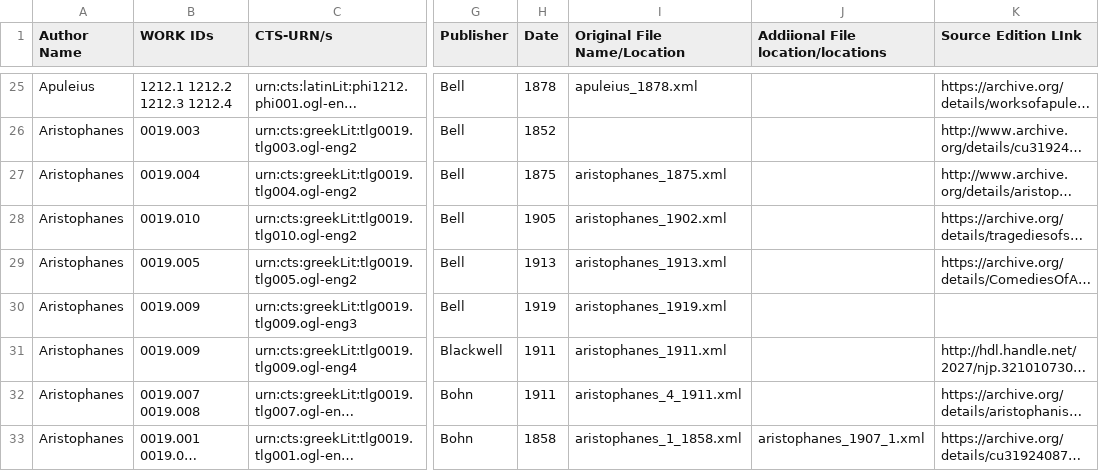
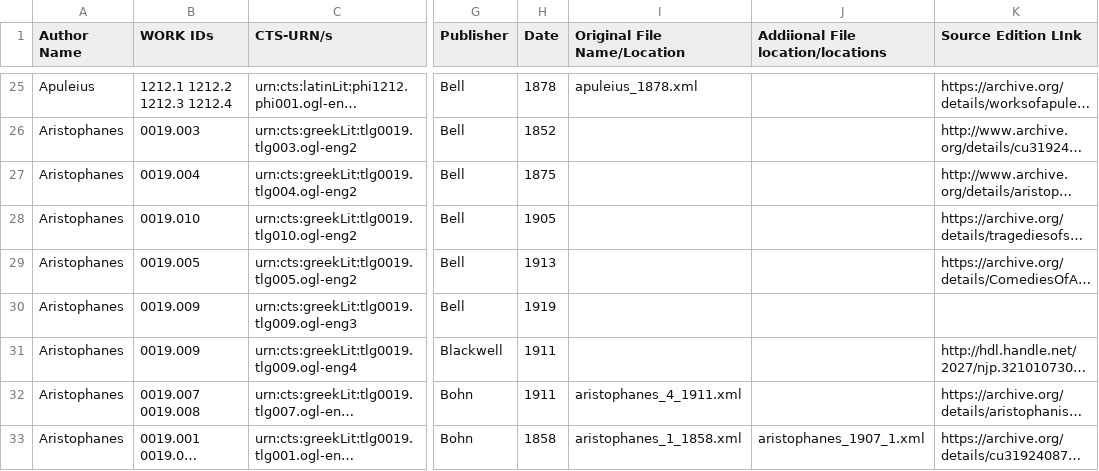
Before and after one commit to caro28/chiron, a CSV file: align_texts_project/data/translations_repositories.csv, drawn as a sheet; only a part is shown, gaps mark what is left out; long unchanged cells end in …; the diff names each change by its address in the sheet, - before the commit and + after, or states it on an @@ line.

```diff
--- a/align_texts_project/data/translations_repositories.csv
+++ b/align_texts_project/data/translations_repositories.csv
-I27 (Original File Name/Location): aristophanes_1875.xml
+I27 (Original File Name/Location): (empty)
-I28 (Original File Name/Location): aristophanes_1902.xml
+I28 (Original File Name/Location): (empty)
-I29 (Original File Name/Location): aristophanes_1913.xml
+I29 (Original File Name/Location): (empty)
-I30 (Original File Name/Location): aristophanes_1919.xml
+I30 (Original File Name/Location): (empty)
-I31 (Original File Name/Location): aristophanes_1911.xml
+I31 (Original File Name/Location): (empty)
```
Also changed, not shown: 18 other files.
